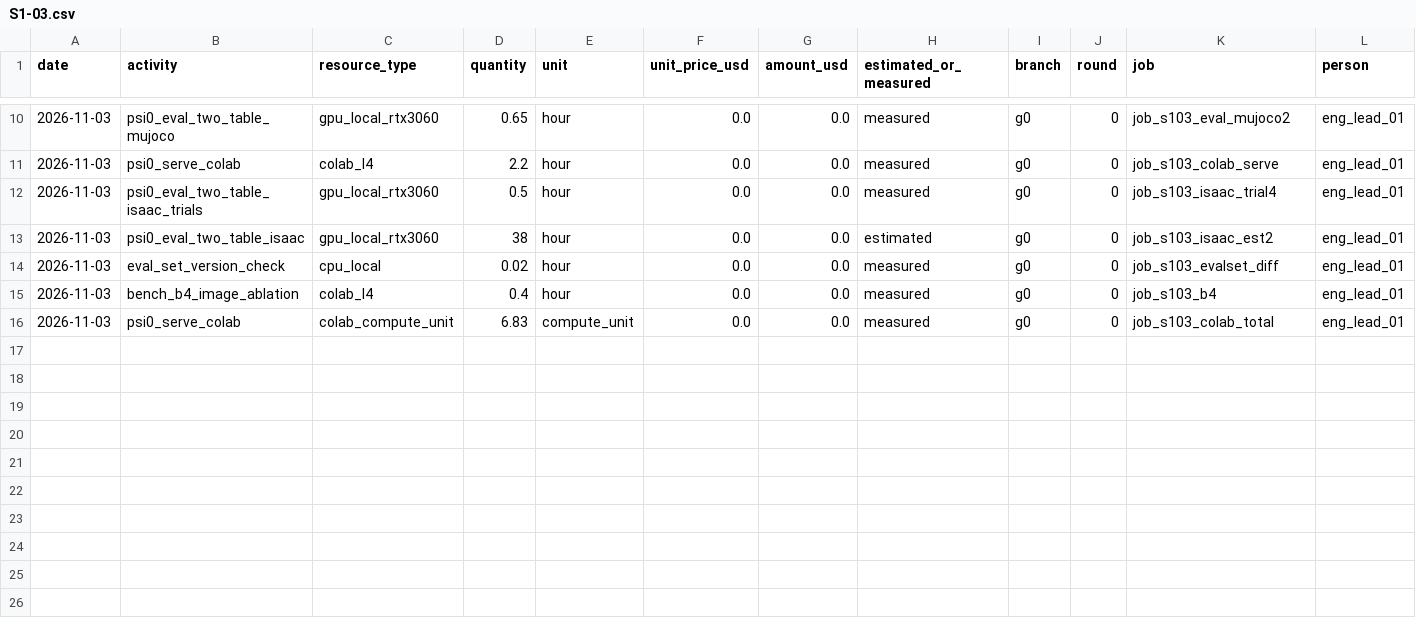
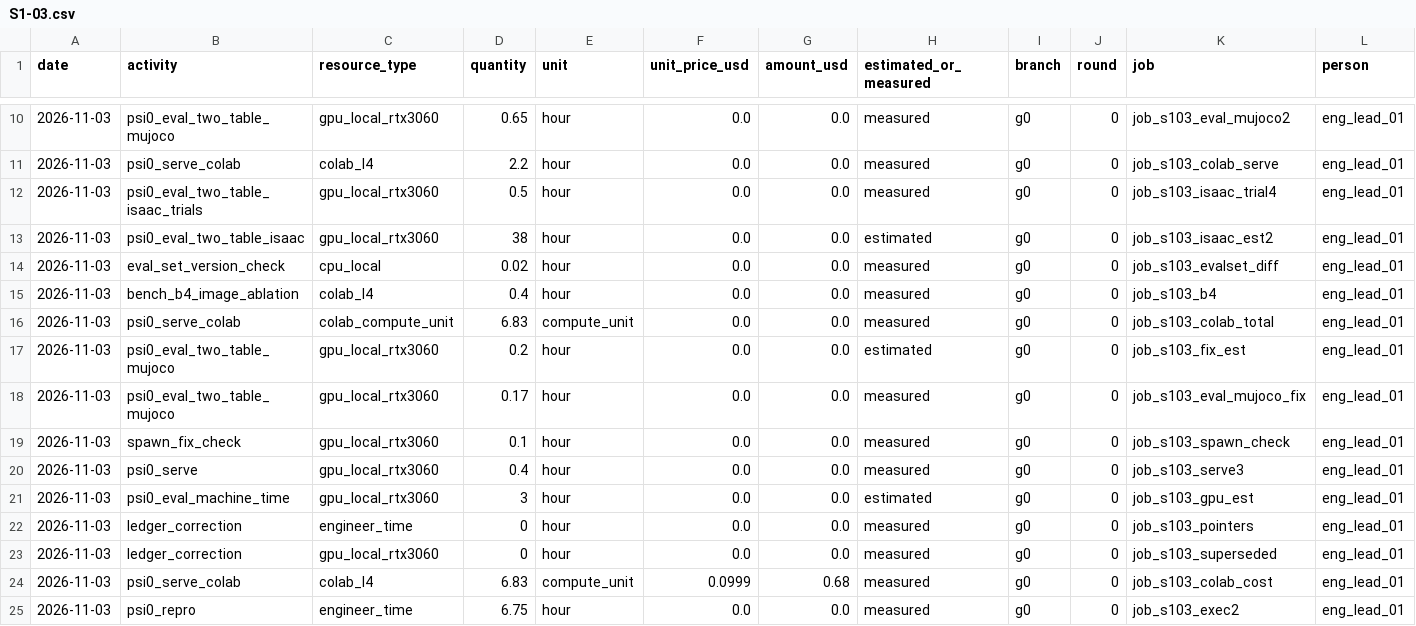
Before and after one commit to hiwe0305/denso-challenge, a CSV file: docs/g0/ledger/S1-03.csv, drawn as a sheet; only a part is shown, gaps mark what is left out; rows hold the shown columns only; the diff names each change by its address in the sheet, - before the commit and + after, or states it on an @@ line.

```diff
--- a/docs/g0/ledger/S1-03.csv
+++ b/docs/g0/ledger/S1-03.csv
+row 17: 2026-11-03 | psi0_eval_two_table_mujoco | gpu_local_rtx3060 | 0.2 | hour | 0.0 | 0.0 | estimated | g0 | 0 | job_s103_fix_est | eng_lead_01
+row 18: 2026-11-03 | psi0_eval_two_table_mujoco | gpu_local_rtx3060 | 0.17 | hour | 0.0 | 0.0 | measured | g0 | 0 | job_s103_eval_mujoco_fix | eng_lead_01
+row 19: 2026-11-03 | spawn_fix_check | gpu_local_rtx3060 | 0.1 | hour | 0.0 | 0.0 | measured | g0 | 0 | job_s103_spawn_check | eng_lead_01
+row 20: 2026-11-03 | psi0_serve | gpu_local_rtx3060 | 0.4 | hour | 0.0 | 0.0 | measured | g0 | 0 | job_s103_serve3 | eng_lead_01
+row 21: 2026-11-03 | psi0_eval_machine_time | gpu_local_rtx3060 | 3 | hour | 0.0 | 0.0 | estimated | g0 | 0 | job_s103_gpu_est | eng_lead_01
+row 22: 2026-11-03 | ledger_correction | engineer_time | 0 | hour | 0.0 | 0.0 | measured | g0 | 0 | job_s103_pointers | eng_lead_01
+row 23: 2026-11-03 | ledger_correction | gpu_local_rtx3060 | 0 | hour | 0.0 | 0.0 | measured | g0 | 0 | job_s103_superseded | eng_lead_01
+row 24: 2026-11-03 | psi0_serve_colab | colab_l4 | 6.83 | compute_unit | 0.0999 | 0.68 | measured | g0 | 0 | job_s103_colab_cost | eng_lead_01
+row 25: 2026-11-03 | psi0_repro | engineer_time | 6.75 | hour | 0.0 | 0.0 | measured | g0 | 0 | job_s103_exec2 | eng_lead_01
```
Also changed, not shown: 3 other files.
